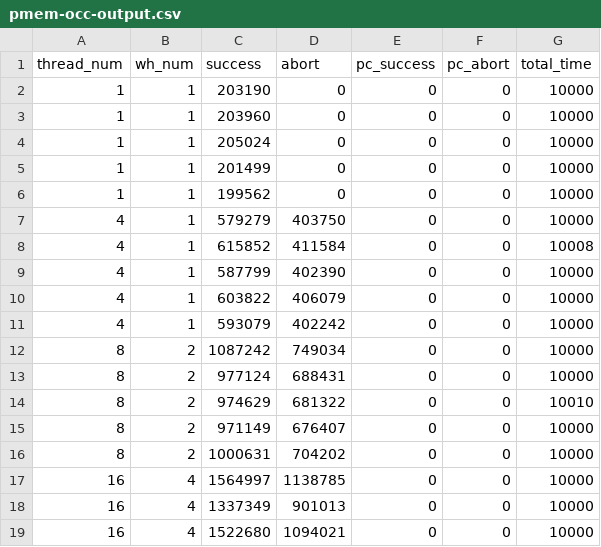
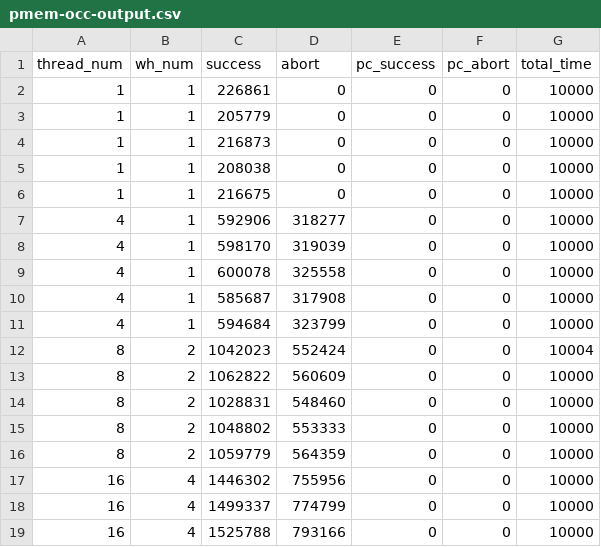
Before and after one commit to githubxxcc/pmdk-bench, a CSV file: tpcc-res/pmem-occ-output.csv, drawn as a sheet; only a part is shown; the diff covers the shown part only.

```diff
--- a/tpcc-res/pmem-occ-output.csv
+++ b/tpcc-res/pmem-occ-output.csv
@@ -1,19 +1,19 @@
 thread_num,wh_num,success,abort,pc_success,pc_abort,total_time
-1, 1, 203190,0,0, 0, 10000
-1, 1, 203960,0,0, 0, 10000
-1, 1, 205024,0,0, 0, 10000
-1, 1, 201499,0,0, 0, 10000
-1, 1, 199562,0,0, 0, 10000
-4, 1, 579279,403750,0, 0, 10000
-4, 1, 615852,411584,0, 0, 10008
-4, 1, 587799,402390,0, 0, 10000
-4, 1, 603822,406079,0, 0, 10000
-4, 1, 593079,402242,0, 0, 10000
-8, 2, 1087242,749034,0, 0, 10000
-8, 2, 977124,688431,0, 0, 10000
-8, 2, 974629,681322,0, 0, 10010
-8, 2, 971149,676407,0, 0, 10000
-8, 2, 1000631,704202,0, 0, 10000
-16, 4, 1564997,1138785,0, 0, 10000
-16, 4, 1337349,901013,0, 0, 10000
-16, 4, 1522680,1094021,0, 0, 10000
+1, 1, 226861,0,0, 0, 10000
+1, 1, 205779,0,0, 0, 10000
+1, 1, 216873,0,0, 0, 10000
+1, 1, 208038,0,0, 0, 10000
+1, 1, 216675,0,0, 0, 10000
+4, 1, 592906,318277,0, 0, 10000
+4, 1, 598170,319039,0, 0, 10000
+4, 1, 600078,325558,0, 0, 10000
+4, 1, 585687,317908,0, 0, 10000
+4, 1, 594684,323799,0, 0, 10000
+8, 2, 1042023,552424,0, 0, 10004
+8, 2, 1062822,560609,0, 0, 10000
+8, 2, 1028831,548460,0, 0, 10000
+8, 2, 1048802,553333,0, 0, 10000
+8, 2, 1059779,564359,0, 0, 10000
+16, 4, 1446302,755956,0, 0, 10000
+16, 4, 1499337,774799,0, 0, 10000
+16, 4, 1525788,793166,0, 0, 10000
```
Also changed, not shown: 2 added rows, 2 removed rows and 83 edited cells elsewhere in this file, tpcc-res/pmem-ppnvm-output.csv, tpcc-res/vol-occ-output.csv, 1 other file.
